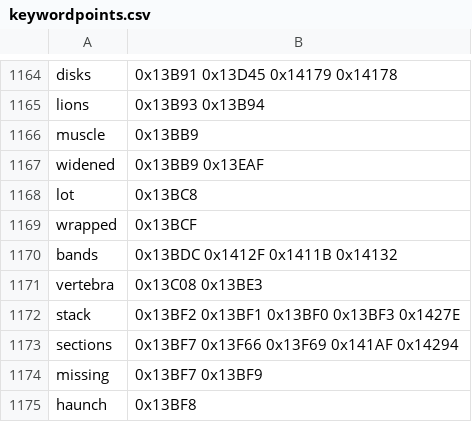
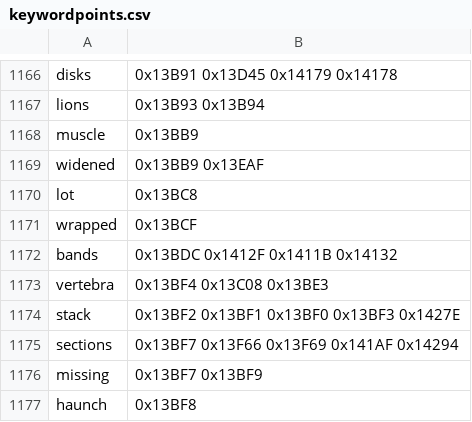
Before and after one commit to nederhof/hieropy, a CSV file: src/hieropy/resources/keywordpoints.csv, drawn as a sheet; only a part is shown, gaps mark what is left out; the diff covers the shown part only.

```diff
--- a/src/hieropy/resources/keywordpoints.csv
+++ b/src/hieropy/resources/keywordpoints.csv
@@ -1170,3 +1172,3 @@ wrapped,0x13BCF
 bands,0x13BDC 0x1412F 0x1411B 0x14132
-vertebra,0x13C08 0x13BE3
+vertebra,0x13BF4 0x13C08 0x13BE3
 stack,0x13BF2 0x13BF1 0x13BF0 0x13BF3 0x1427E
```
Also changed, not shown: 13 added rows, 13 removed rows and 26 edited cells elsewhere in this file, 26 other files.
